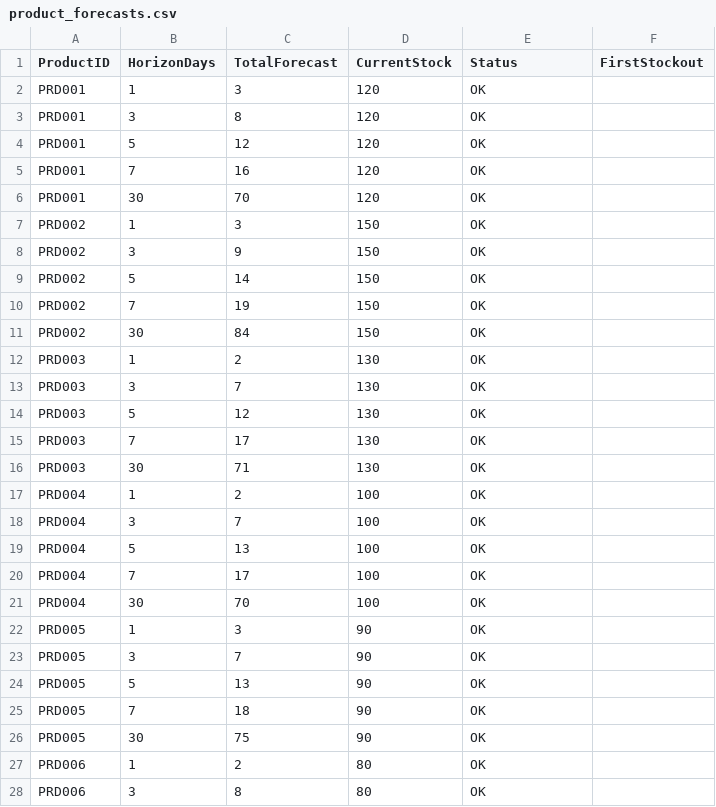
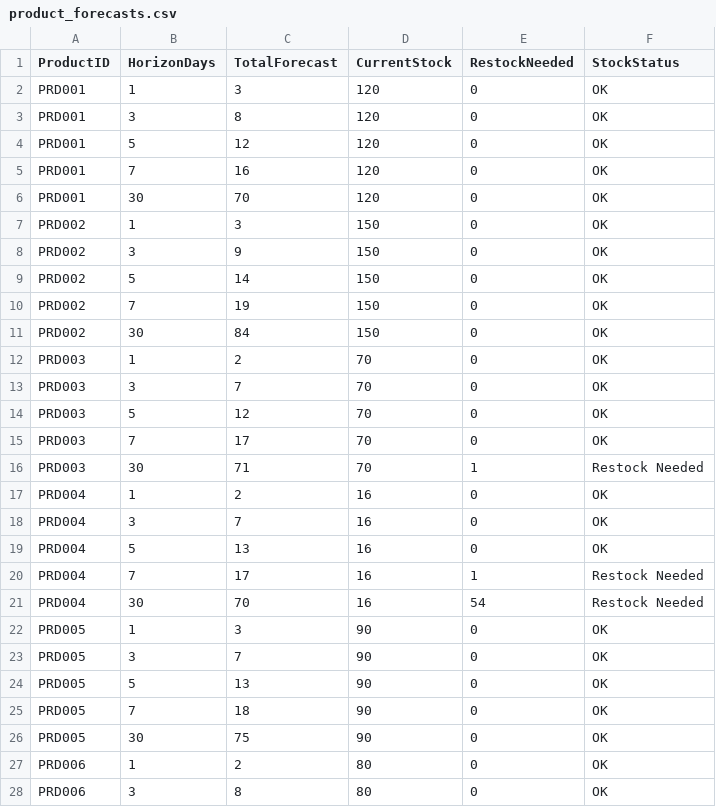
Before and after one commit to shunyi02/POPWARUNG, a CSV file: product_forecasts.csv, drawn as a sheet; only a part is shown; removed rows and columns are numbered as before the commit, all else as after; the diff names each change by its address in the sheet, - before the commit and + after, or states it on an @@ line.

```diff
--- a/product_forecasts.csv
+++ b/product_forecasts.csv
+column E (RestockNeeded), rows 2-28: 0 | 0 | 0 | 0 | 0 | 0 | 0 | 0 | 0 | 0 | 0 | 0 | 0 | 0 | 1 | 0 | 0 | 0 | 1 | 54 | 0 | 0 | 0 | 0 | 0 | 0 | 0
-column F (FirstStockout), empty
-F1: Status
+F1: StockStatus
-D12:D16 (CurrentStock): 130
+D12:D16 (CurrentStock): 70
-F16 (StockStatus): OK
+F16 (StockStatus): Restock Needed
-D17:D21 (CurrentStock): 100
+D17:D21 (CurrentStock): 16
-F20:F21 (StockStatus): OK
+F20:F21 (StockStatus): Restock Needed
```
Also changed, not shown: data/Inventory.csv, 8 other files.
